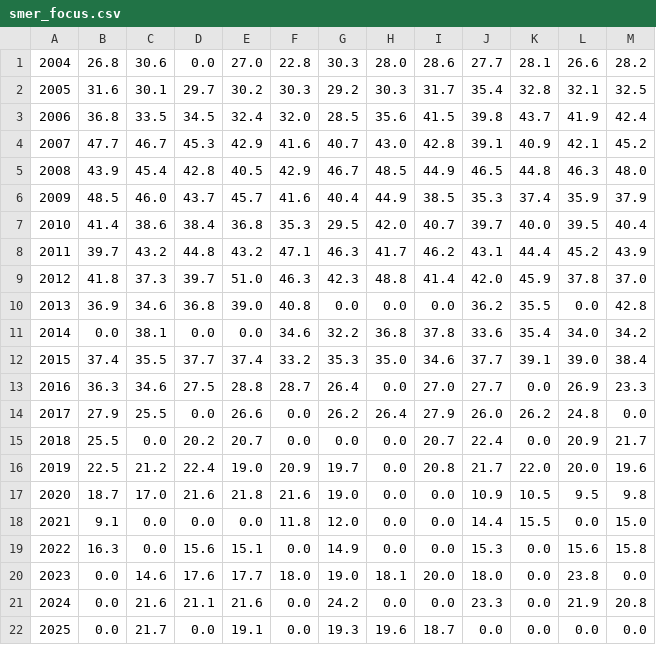
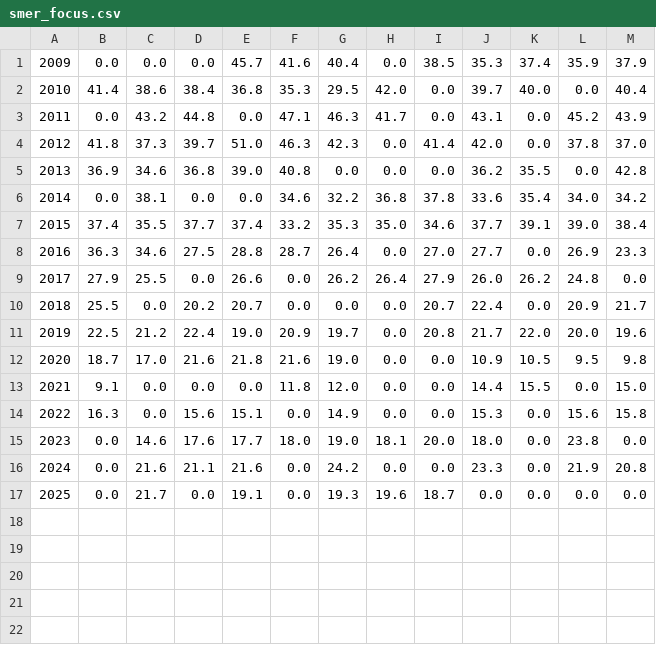
Before and after one commit to MarioGazo/PollDataParser, a CSV file: data/smer_focus.csv, drawn as a sheet.

Commit message:
data(SMER): split data from FOCUS and SUSR

```diff
--- a/data/smer_focus.csv
+++ b/data/smer_focus.csv
@@ -1,10 +1,5 @@
-2004,26.8,30.6,0.0,27.0,22.8,30.3,28.0,28.6,27.7,28.1,26.6,28.2
-2005,31.6,30.1,29.7,30.2,30.3,29.2,30.3,31.7,35.4,32.8,32.1,32.5
-2006,36.8,33.5,34.5,32.4,32.0,28.5,35.6,41.5,39.8,43.7,41.9,42.4
-2007,47.7,46.7,45.3,42.9,41.6,40.7,43.0,42.8,39.1,40.9,42.1,45.2
-2008,43.9,45.4,42.8,40.5,42.9,46.7,48.5,44.9,46.5,44.8,46.3,48.0
-2009,48.5,46.0,43.7,45.7,41.6,40.4,44.9,38.5,35.3,37.4,35.9,37.9
-2010,41.4,38.6,38.4,36.8,35.3,29.5,42.0,40.7,39.7,40.0,39.5,40.4
-2011,39.7,43.2,44.8,43.2,47.1,46.3,41.7,46.2,43.1,44.4,45.2,43.9
-2012,41.8,37.3,39.7,51.0,46.3,42.3,48.8,41.4,42.0,45.9,37.8,37.0
+2009,0.0,0.0,0.0,45.7,41.6,40.4,0.0,38.5,35.3,37.4,35.9,37.9
+2010,41.4,38.6,38.4,36.8,35.3,29.5,42.0,0.0,39.7,40.0,0.0,40.4
+2011,0.0,43.2,44.8,0.0,47.1,46.3,41.7,0.0,43.1,0.0,45.2,43.9
+2012,41.8,37.3,39.7,51.0,46.3,42.3,0.0,41.4,42.0,0.0,37.8,37.0
 2013,36.9,34.6,36.8,39.0,40.8,0.0,0.0,0.0,36.2,35.5,0.0,42.8
```
Also changed, not shown: 1 other file.
